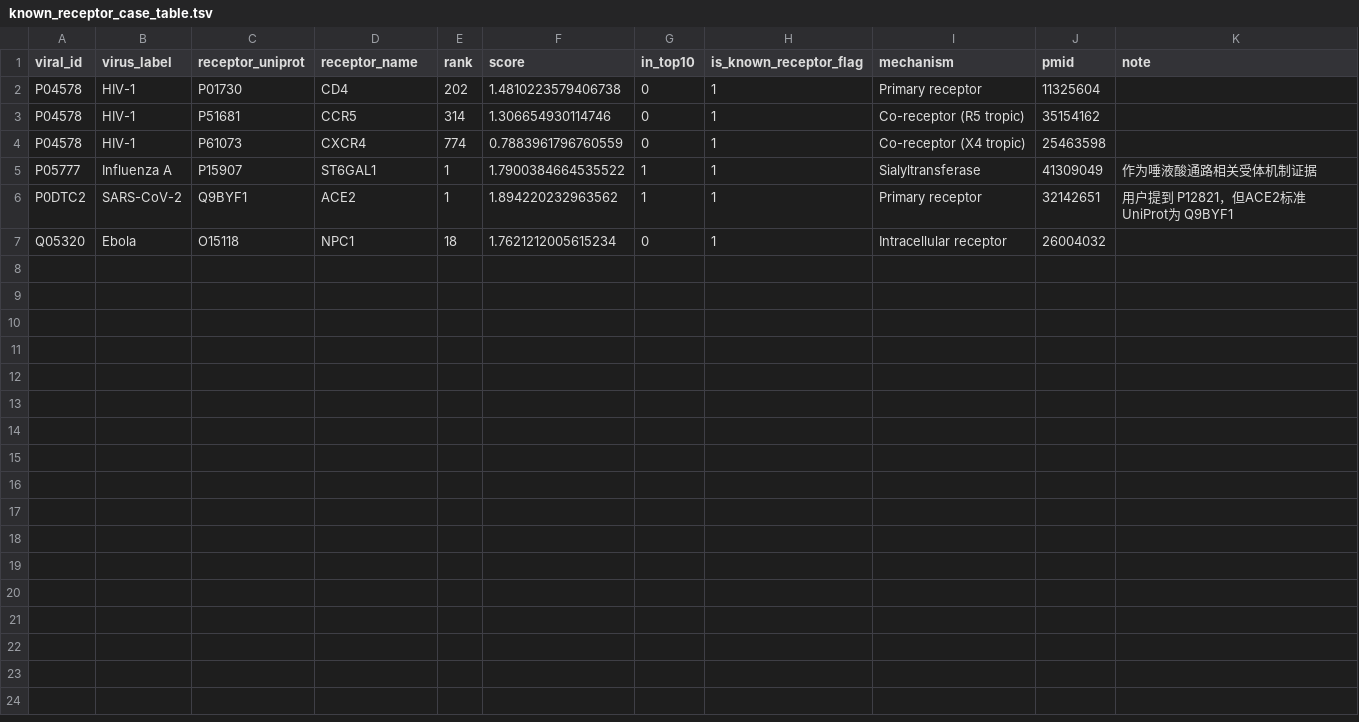
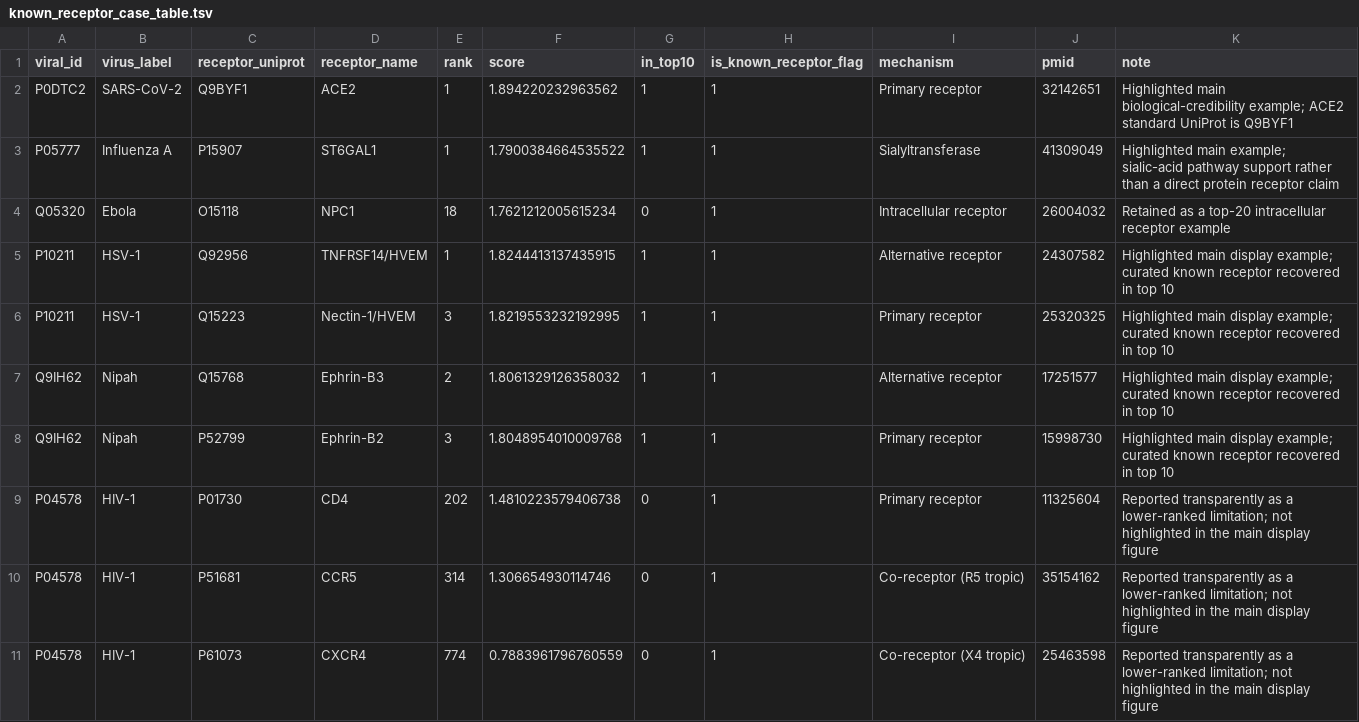
Before and after one commit to adistman/DeepEntry, a TSV file: results/known_receptor_case_table.tsv, drawn as a sheet.

Commit message:
Update biological credibility case table

```diff
--- a/results/known_receptor_case_table.tsv
+++ b/results/known_receptor_case_table.tsv
@@ -1,7 +1,11 @@
 viral_id	virus_label	receptor_uniprot	receptor_name	rank	score	in_top10	is_known_receptor_flag	mechanism	pmid	note
-P04578	HIV-1	P01730	CD4	202	1.4810223579406738	0	1	Primary receptor	11325604	
-P04578	HIV-1	P51681	CCR5	314	1.306654930114746	0	1	Co-receptor (R5 tropic)	35154162	
-P04578	HIV-1	P61073	CXCR4	774	0.7883961796760559	0	1	Co-receptor (X4 tropic)	25463598	
-P05777	Influenza A	P15907	ST6GAL1	1	1.7900384664535522	1	1	Sialyltransferase	41309049	作为唾液酸通路相关受体机制证据
-P0DTC2	SARS-CoV-2	Q9BYF1	ACE2	1	1.894220232963562	1	1	Primary receptor	32142651	用户提到 P12821，但ACE2标准UniProt为 Q9BYF1
-Q05320	Ebola	O15118	NPC1	18	1.7621212005615234	0	1	Intracellular receptor	26004032	
+P0DTC2	SARS-CoV-2	Q9BYF1	ACE2	1	1.894220232963562	1	1	Primary receptor	32142651	Highlighted main biological-credibility example; ACE2 standard UniProt is Q9BYF1
+P05777	Influenza A	P15907	ST6GAL1	1	1.7900384664535522	1	1	Sialyltransferase	41309049	Highlighted main example; sialic-acid pathway support rather than a direct protein receptor claim
+Q05320	Ebola	O15118	NPC1	18	1.7621212005615234	0	1	Intracellular receptor	26004032	Retained as a top-20 intracellular receptor example
+P10211	HSV-1	Q92956	TNFRSF14/HVEM	1	1.8244413137435915	1	1	Alternative receptor	24307582	Highlighted main display example; curated known receptor recovered in top 10
+P10211	HSV-1	Q15223	Nectin-1/HVEM	3	1.8219553232192995	1	1	Primary receptor	25320325	Highlighted main display example; curated known receptor recovered in top 10
+Q9IH62	Nipah	Q15768	Ephrin-B3	2	1.8061329126358032	1	1	Alternative receptor	17251577	Highlighted main display example; curated known receptor recovered in top 10
+Q9IH62	Nipah	P52799	Ephrin-B2	3	1.8048954010009768	1	1	Primary receptor	15998730	Highlighted main display example; curated known receptor recovered in top 10
+P04578	HIV-1	P01730	CD4	202	1.4810223579406738	0	1	Primary receptor	11325604	Reported transparently as a lower-ranked limitation; not highlighted in the main display figure
+P04578	HIV-1	P51681	CCR5	314	1.306654930114746	0	1	Co-receptor (R5 tropic)	35154162	Reported transparently as a lower-ranked limitation; not highlighted in the main display figure
+P04578	HIV-1	P61073	CXCR4	774	0.7883961796760559	0	1	Co-receptor (X4 tropic)	25463598	Reported transparently as a lower-ranked limitation; not highlighted in the main display figure
```
